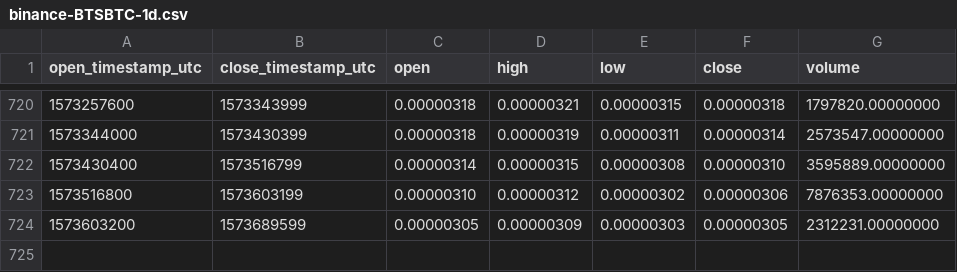
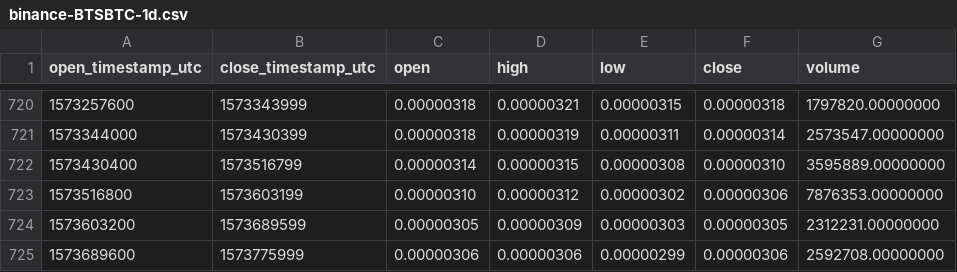
Before and after one commit to cryptobigbro/binance-BTSBTC, a CSV file: binance-BTSBTC-1d.csv, drawn as a sheet; only a part is shown, gaps mark what is left out.

Commit message:
Update OHLCV data.

```diff
--- a/binance-BTSBTC-1d.csv
+++ b/binance-BTSBTC-1d.csv
@@ -724 +724,2 @@ open_timestamp_utc,close_timestamp_utc,open,high,low,close,volume
 1573603200,1573689599,0.00000305,0.00000309,0.00000303,0.00000305,2312231.00000000
+1573689600,1573775999,0.00000306,0.00000306,0.00000299,0.00000306,2592708.00000000
```
Also changed, not shown: 1 other file.
